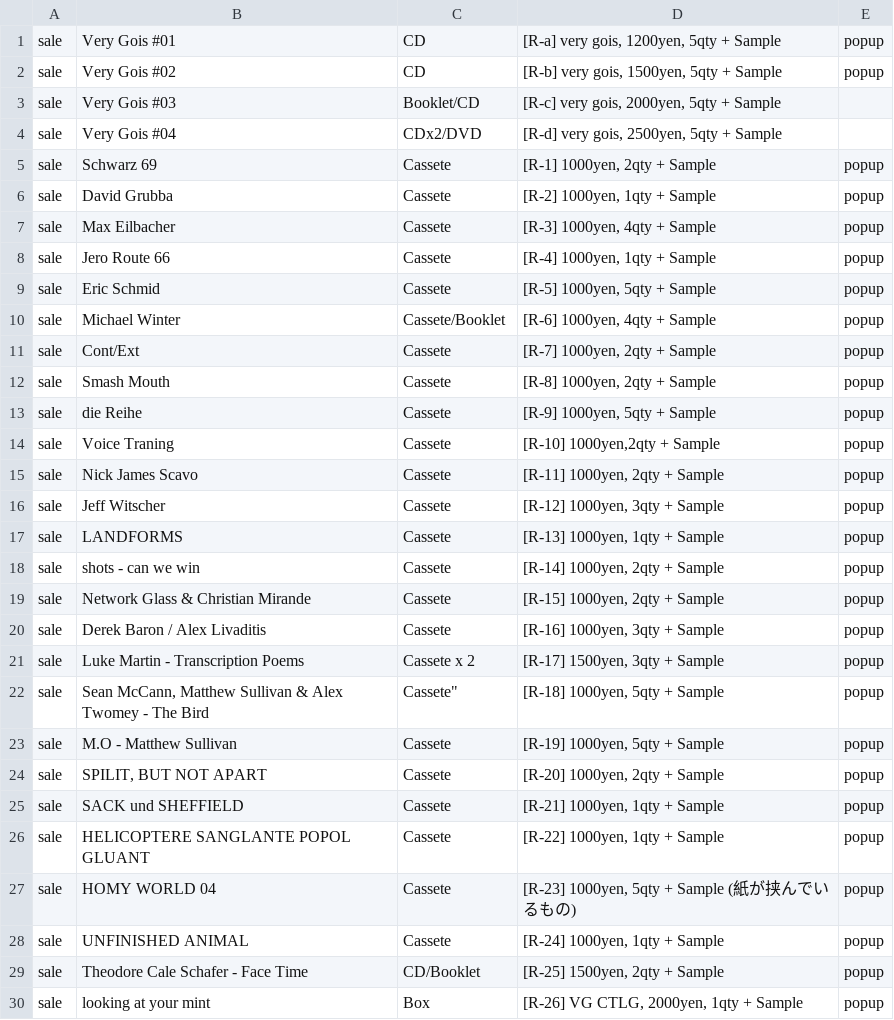
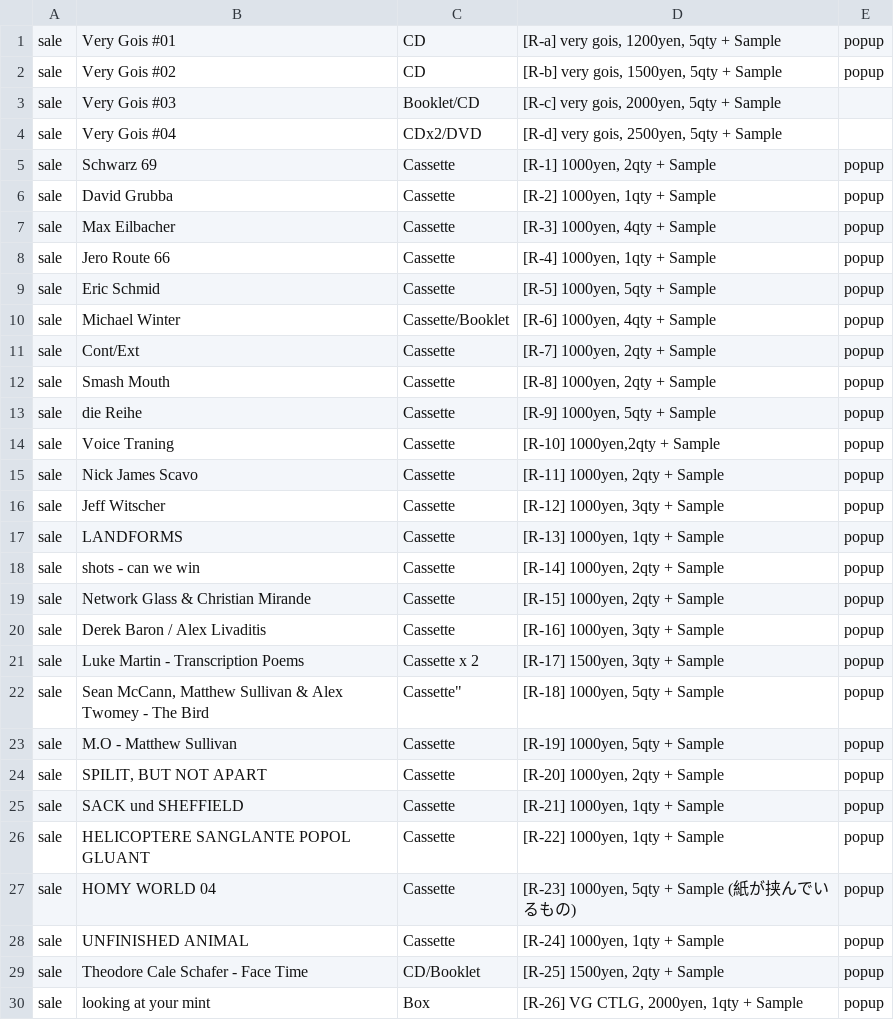
Before and after one commit to the-things-i-we-own/-, a CSV file: 3d/music.csv, drawn as a sheet; only a part is shown.

Commit message:
Update music.csv

```diff
--- a/3d/music.csv
+++ b/3d/music.csv
@@ -4,26 +4,26 @@ sale,Very Gois #03,Booklet/CD,"[R-c] very gois, 2000yen, 5qty + Sample",,
 sale,Very Gois #04,CDx2/DVD,"[R-d] very gois, 2500yen, 5qty + Sample",,
-sale,Schwarz 69,Cassete,"[R-1] 1000yen, 2qty + Sample",popup,
-sale,David Grubba,Cassete,"[R-2] 1000yen, 1qty + Sample",popup,
-sale,Max Eilbacher,Cassete,"[R-3] 1000yen, 4qty + Sample",popup,
-sale,Jero Route 66,Cassete,"[R-4] 1000yen, 1qty + Sample",popup,
-sale,Eric Schmid,Cassete,"[R-5] 1000yen, 5qty + Sample",popup,
-sale,Michael Winter,Cassete/Booklet,"[R-6] 1000yen, 4qty + Sample",popup,
-sale,Cont/Ext,Cassete,"[R-7] 1000yen, 2qty + Sample",popup,
-sale,Smash Mouth,Cassete,"[R-8] 1000yen, 2qty + Sample",popup,
-sale,die Reihe,Cassete,"[R-9] 1000yen, 5qty + Sample",popup,
-sale,Voice Traning,Cassete,"[R-10] 1000yen,2qty + Sample",popup,
-sale,Nick James Scavo,Cassete,"[R-11] 1000yen, 2qty + Sample",popup,
-sale,Jeff Witscher,Cassete,"[R-12] 1000yen, 3qty + Sample",popup,
-sale,LANDFORMS,Cassete,"[R-13] 1000yen, 1qty + Sample",popup,
-sale,shots - can we win,Cassete,"[R-14] 1000yen, 2qty + Sample",popup,
-sale,Network Glass & Christian Mirande,Cassete,"[R-15] 1000yen, 2qty + Sample",popup,
-sale,Derek Baron / Alex Livaditis,Cassete,"[R-16] 1000yen, 3qty + Sample",popup,
-sale,Luke Martin - Transcription Poems,Cassete x 2,"[R-17] 1500yen, 3qty + Sample",popup,
-sale,"Sean McCann, Matthew Sullivan & Alex Twomey - The Bird",Cassete","[R-18] 1000yen, 5qty + Sample",popup,
-sale,"M.O - Matthew Sullivan",Cassete,"[R-19] 1000yen, 5qty + Sample",popup,
-sale,"SPILIT, BUT NOT APART",Cassete,"[R-20] 1000yen, 2qty + Sample",popup,
-sale,SACK und SHEFFIELD,Cassete,"[R-21] 1000yen, 1qty + Sample",popup,
-sale,HELICOPTERE SANGLANTE POPOL GLUANT,Cassete,"[R-22] 1000yen, 1qty + Sample",popup,
-sale,HOMY WORLD 04,Cassete,"[R-23] 1000yen, 5qty + Sample (紙が挟んでいるもの)",popup,
-sale,UNFINISHED ANIMAL,Cassete,"[R-24] 1000yen, 1qty + Sample",popup,
+sale,Schwarz 69,Cassette,"[R-1] 1000yen, 2qty + Sample",popup,
+sale,David Grubba,Cassette,"[R-2] 1000yen, 1qty + Sample",popup,
+sale,Max Eilbacher,Cassette,"[R-3] 1000yen, 4qty + Sample",popup,
+sale,Jero Route 66,Cassette,"[R-4] 1000yen, 1qty + Sample",popup,
+sale,Eric Schmid,Cassette,"[R-5] 1000yen, 5qty + Sample",popup,
+sale,Michael Winter,Cassette/Booklet,"[R-6] 1000yen, 4qty + Sample",popup,
+sale,Cont/Ext,Cassette,"[R-7] 1000yen, 2qty + Sample",popup,
+sale,Smash Mouth,Cassette,"[R-8] 1000yen, 2qty + Sample",popup,
+sale,die Reihe,Cassette,"[R-9] 1000yen, 5qty + Sample",popup,
+sale,Voice Traning,Cassette,"[R-10] 1000yen,2qty + Sample",popup,
+sale,Nick James Scavo,Cassette,"[R-11] 1000yen, 2qty + Sample",popup,
+sale,Jeff Witscher,Cassette,"[R-12] 1000yen, 3qty + Sample",popup,
+sale,LANDFORMS,Cassette,"[R-13] 1000yen, 1qty + Sample",popup,
+sale,shots - can we win,Cassette,"[R-14] 1000yen, 2qty + Sample",popup,
+sale,Network Glass & Christian Mirande,Cassette,"[R-15] 1000yen, 2qty + Sample",popup,
+sale,Derek Baron / Alex Livaditis,Cassette,"[R-16] 1000yen, 3qty + Sample",popup,
+sale,Luke Martin - Transcription Poems,Cassette x 2,"[R-17] 1500yen, 3qty + Sample",popup,
+sale,"Sean McCann, Matthew Sullivan & Alex Twomey - The Bird",Cassette","[R-18] 1000yen, 5qty + Sample",popup,
+sale,"M.O - Matthew Sullivan",Cassette,"[R-19] 1000yen, 5qty + Sample",popup,
+sale,"SPILIT, BUT NOT APART",Cassette,"[R-20] 1000yen, 2qty + Sample",popup,
+sale,SACK und SHEFFIELD,Cassette,"[R-21] 1000yen, 1qty + Sample",popup,
+sale,HELICOPTERE SANGLANTE POPOL GLUANT,Cassette,"[R-22] 1000yen, 1qty + Sample",popup,
+sale,HOMY WORLD 04,Cassette,"[R-23] 1000yen, 5qty + Sample (紙が挟んでいるもの)",popup,
+sale,UNFINISHED ANIMAL,Cassette,"[R-24] 1000yen, 1qty + Sample",popup,
 sale,Theodore Cale Schafer - Face Time,CD/Booklet,"[R-25] 1500yen, 2qty + Sample",popup,
```
